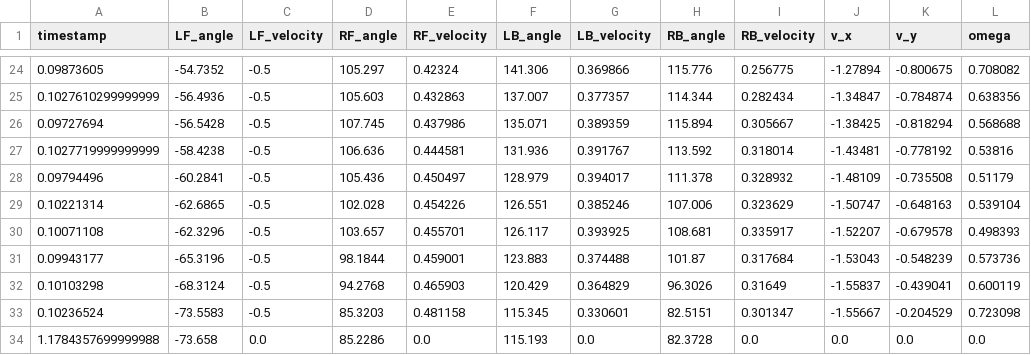
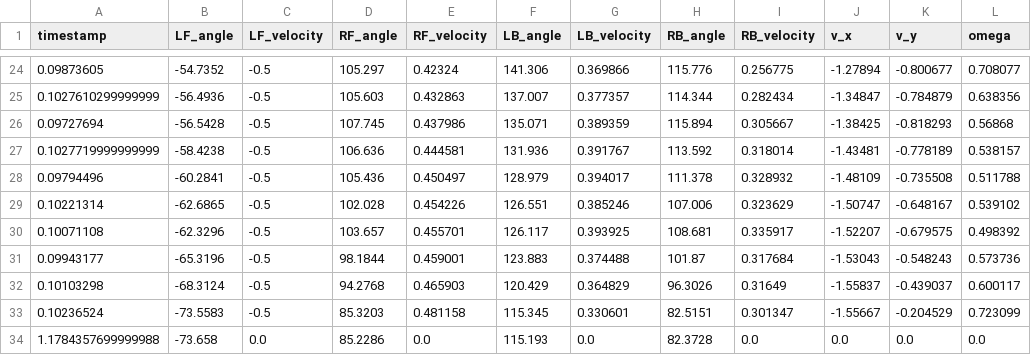
Before and after one commit to FRC-9289/AutoViz, a CSV file: build/Desktop_x86_darwin_generic_mach_o_64bit-Debug2/AutoViz.app/Contents/MacOS/backend/NT1.csv, drawn as a sheet; only a part is shown, gaps mark what is left out; the diff covers the shown part only.

```diff
--- a/build/Desktop_x86_darwin_generic_mach_o_64bit-Debug2/AutoViz.app/Contents/MacOS/backend/NT1.csv
+++ b/build/Desktop_x86_darwin_generic_mach_o_64bit-Debug2/AutoViz.app/Contents/MacOS/backend/NT1.csv
@@ -24,11 +24,11 @@ timestamp,LF_angle,LF_velocity,RF_angle,RF_velocity,LB_angle,LB_velocity,RB_angl
-0.09873605,-54.7352,-0.5,105.297,0.42324,141.306,0.369866,115.776,0.256775,-1.27894,-0.800675,0.708082
-0.1027610299999999,-56.4936,-0.5,105.603,0.432863,137.007,0.377357,114.344,0.282434,-1.34847,-0.784874,0.638356
-0.09727694,-56.5428,-0.5,107.745,0.437986,135.071,0.389359,115.894,0.305667,-1.38425,-0.818294,0.568688
-0.1027719999999999,-58.4238,-0.5,106.636,0.444581,131.936,0.391767,113.592,0.318014,-1.43481,-0.778192,0.53816
-0.09794496,-60.2841,-0.5,105.436,0.450497,128.979,0.394017,111.378,0.328932,-1.48109,-0.735508,0.51179
-0.10221314,-62.6865,-0.5,102.028,0.454226,126.551,0.385246,107.006,0.323629,-1.50747,-0.648163,0.539104
-0.10071108,-62.3296,-0.5,103.657,0.455701,126.117,0.393925,108.681,0.335917,-1.52207,-0.679578,0.498393
-0.09943177,-65.3196,-0.5,98.1844,0.459001,123.883,0.374488,101.87,0.317684,-1.53043,-0.548239,0.573736
-0.10103298,-68.3124,-0.5,94.2768,0.465903,120.429,0.364829,96.3026,0.31649,-1.55837,-0.439041,0.600119
-0.10236524,-73.5583,-0.5,85.3203,0.481158,115.345,0.330601,82.5151,0.301347,-1.55667,-0.204529,0.723098
+0.09873605,-54.7352,-0.5,105.297,0.42324,141.306,0.369866,115.776,0.256775,-1.27894,-0.800677,0.708077
+0.1027610299999999,-56.4936,-0.5,105.603,0.432863,137.007,0.377357,114.344,0.282434,-1.34847,-0.784879,0.638356
+0.09727694,-56.5428,-0.5,107.745,0.437986,135.071,0.389359,115.894,0.305667,-1.38425,-0.818293,0.56868
+0.1027719999999999,-58.4238,-0.5,106.636,0.444581,131.936,0.391767,113.592,0.318014,-1.43481,-0.778189,0.538157
+0.09794496,-60.2841,-0.5,105.436,0.450497,128.979,0.394017,111.378,0.328932,-1.48109,-0.735508,0.511788
+0.10221314,-62.6865,-0.5,102.028,0.454226,126.551,0.385246,107.006,0.323629,-1.50747,-0.648167,0.539102
+0.10071108,-62.3296,-0.5,103.657,0.455701,126.117,0.393925,108.681,0.335917,-1.52207,-0.679575,0.498392
+0.09943177,-65.3196,-0.5,98.1844,0.459001,123.883,0.374488,101.87,0.317684,-1.53043,-0.548243,0.573736
+0.10103298,-68.3124,-0.5,94.2768,0.465903,120.429,0.364829,96.3026,0.31649,-1.55837,-0.439037,0.600117
+0.10236524,-73.5583,-0.5,85.3203,0.481158,115.345,0.330601,82.5151,0.301347,-1.55667,-0.204529,0.723099
 1.1784357699999988,-73.658,0.0,85.2286,0.0,115.193,0.0,82.3728,0.0,0.0,0.0,0.0
```
Also changed, not shown: 32 edited cells elsewhere in this file, 10 other files.
